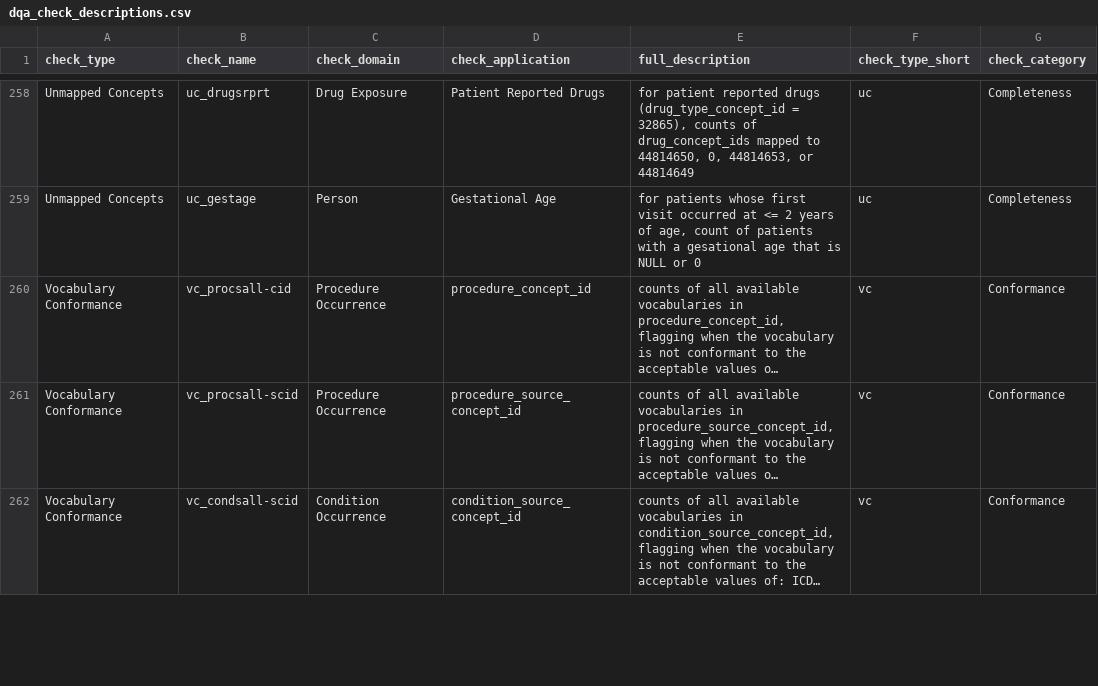
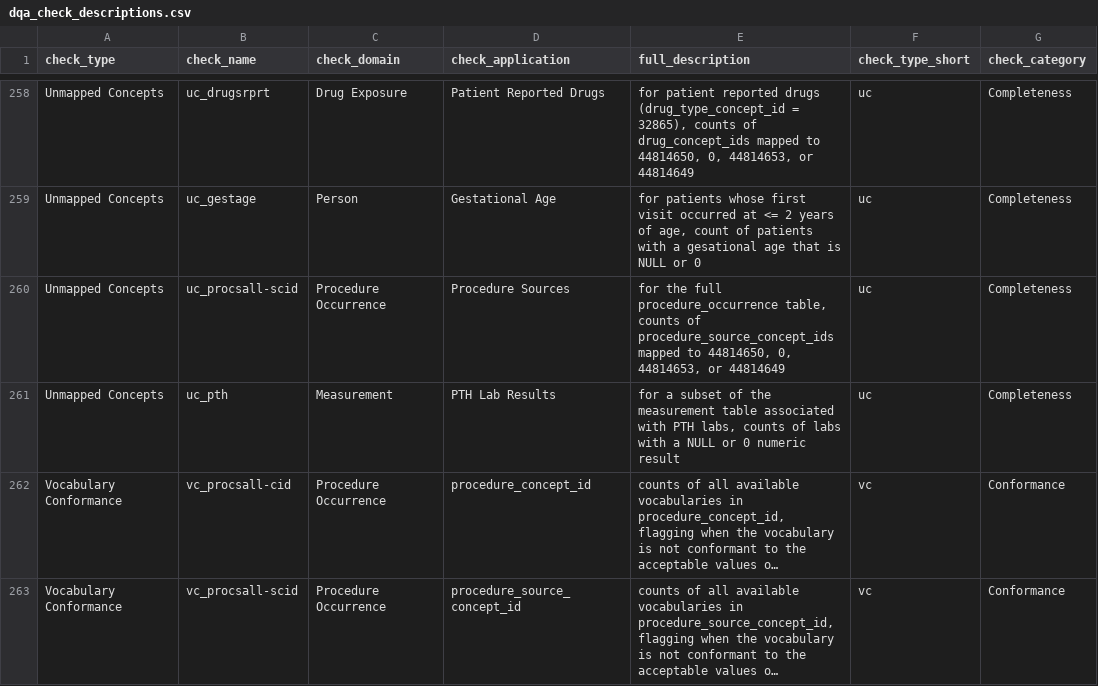
Before and after one commit to PEDSnet/pedsnet_ndq, a CSV file: specs/dqa_check_descriptions.csv, drawn as a sheet; only a part is shown, gaps mark what is left out; the shorter side is filled out with more unchanged rows; long unchanged cells end in …; the diff names each change by its address in the sheet, - before the commit and + after, or states it on an @@ line.

Commit message:
add new UC checks -- PTH result check, px scid check

```diff
--- a/specs/dqa_check_descriptions.csv
+++ b/specs/dqa_check_descriptions.csv
+row 260: Unmapped Concepts | uc_procsall-scid | Procedure Occurrence | Procedure Sources | for the full procedure_occurrence table, counts of procedure_source_concept_ids mapped to 44814650, 0, 44814653, or 44814649 | uc | Completeness
+row 261: Unmapped Concepts | uc_pth | Measurement | PTH Lab Results | for a subset of the measurement table associated with PTH labs, counts of labs with a NULL or 0 numeric result | uc | Completeness
```
Also changed, not shown: specs/pedsnet_uc_table.csv, 2 other files.
